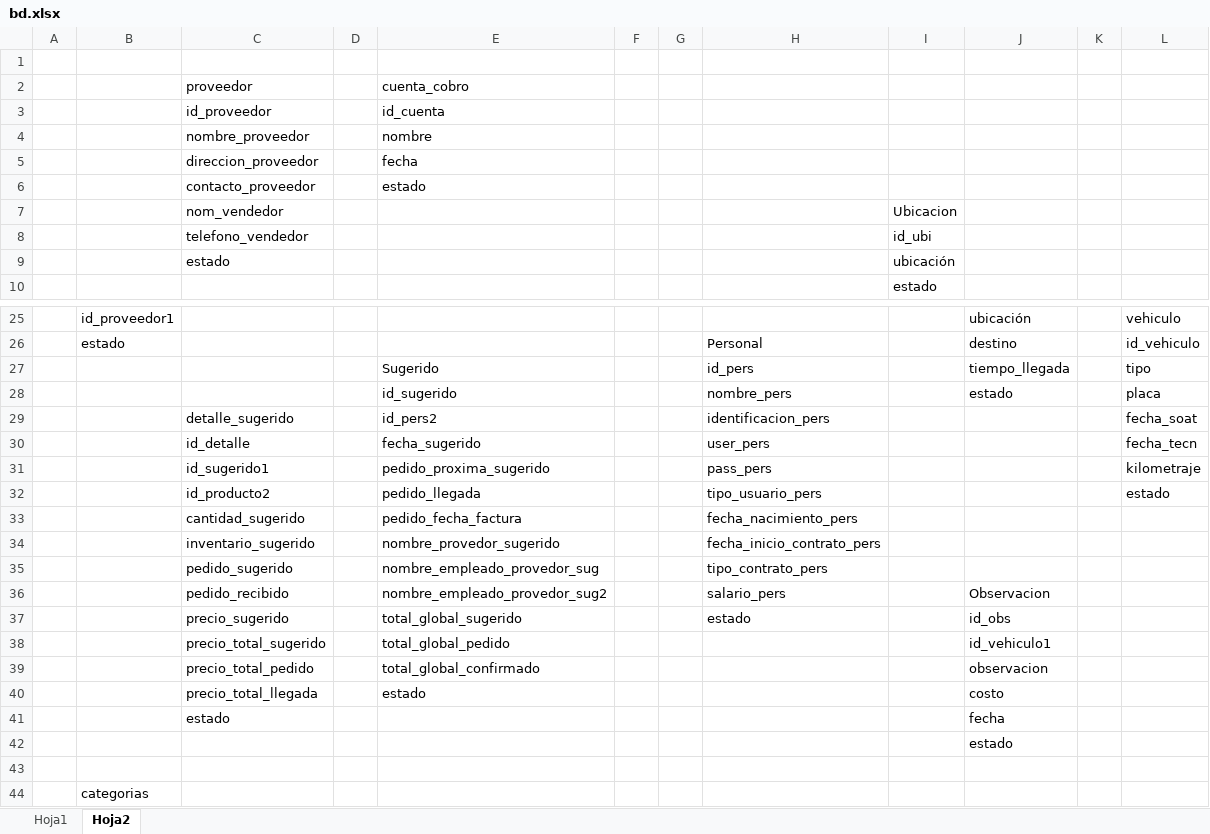
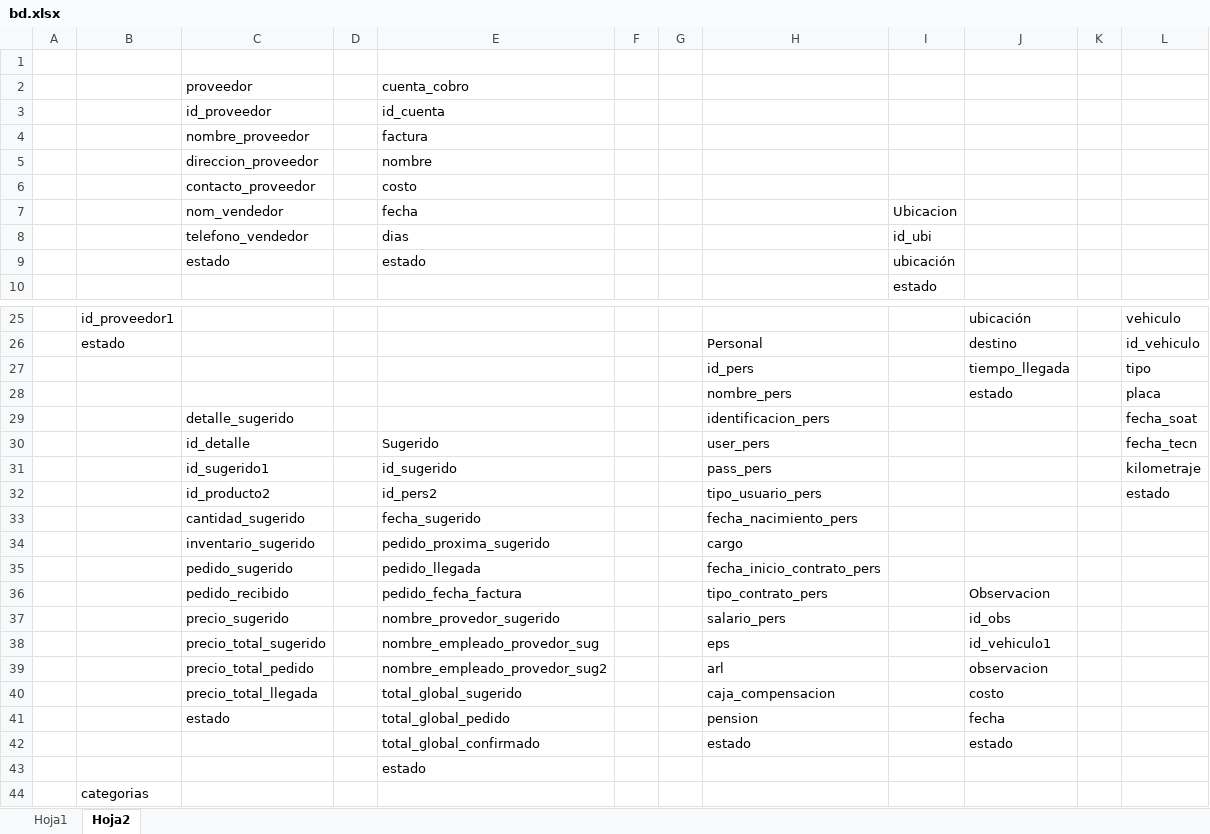
Before and after one commit to Jupazago11/osiris-1, an Excel workbook: bd/bd.xlsx, sheet Hoja2, drawn as a sheet; only a part is shown, gaps mark what is left out; values as stored, in another font and other column widths than the file's, no cell formats; charts and pictures not drawn; removed rows and columns are numbered as before the commit, all else as after; the diff names each change by its address in the sheet, - before the commit and + after, or states it on an @@ line.

```diff
--- a/bd/bd.xlsx (sheet Hoja2)
+++ b/bd/bd.xlsx (sheet Hoja2)
+row 4:  |  | nombre_proveedor |  | factura
-C5 (nom_vendedor): nombre_proveedor
+C5 (nom_vendedor): direccion_proveedor
-row 5:  |  | direccion_proveedor |  | fecha
-E6 (fecha): estado
+E6 (fecha): costo
-E7: (empty)
+E7: fecha
-E8 (fecha): (empty)
+E8 (fecha): dias
-E9 (fecha): (empty)
+E9 (fecha): estado
-E27 (fecha): Sugerido
+E27 (fecha): (empty)
-E28 (fecha): id_sugerido
+E28 (fecha): (empty)
-E29 (fecha): id_pers2
+E29 (fecha): (empty)
-E30 (fecha): fecha_sugerido
+E30 (fecha): Sugerido
-E31 (fecha): pedido_proxima_sugerido
+E31 (fecha): id_sugerido
-E32 (fecha): pedido_llegada
+E32 (fecha): id_pers2
-E33 (fecha): pedido_fecha_factura
+E33 (fecha): fecha_sugerido
-row 34:  |  | inventario_sugerido |  | nombre_provedor_sugerido |  |  | fecha_inicio_contrato_pers
+row 34:  |  | inventario_sugerido |  | pedido_proxima_sugerido |  |  | cargo
-E35 (fecha): nombre_empleado_provedor_sug
+E35 (fecha): pedido_llegada
-H35: tipo_contrato_pers
+H35: fecha_inicio_contrato_pers
-E36 (fecha): nombre_empleado_provedor_sug2
+E36 (fecha): pedido_fecha_factura
-H36: salario_pers
+H36: tipo_contrato_pers
-E37 (fecha): total_global_sugerido
+E37 (fecha): nombre_provedor_sugerido
-H37: estado
+H37: salario_pers
-E38 (fecha): total_global_pedido
+E38 (fecha): nombre_empleado_provedor_sug
-H38: (empty)
+H38: eps
-E39 (fecha): total_global_confirmado
+E39 (fecha): nombre_empleado_provedor_sug2
-H39: (empty)
+H39: arl
-E40 (fecha): estado
+E40 (fecha): total_global_sugerido
-H40: (empty)
+H40: caja_compensacion
-E41 (fecha): (empty)
+E41 (fecha): total_global_pedido
-H41: (empty)
+H41: pension
-row 42:  |  |  |  |  |  |  |  |  | estado
-row 42: (empty)
+row 42:  |  |  |  | total_global_confirmado |  |  | estado |  | estado
+row 43:  |  |  |  | estado
```
Also changed, not shown: cell formats, charts or pictures, 13 other files.
